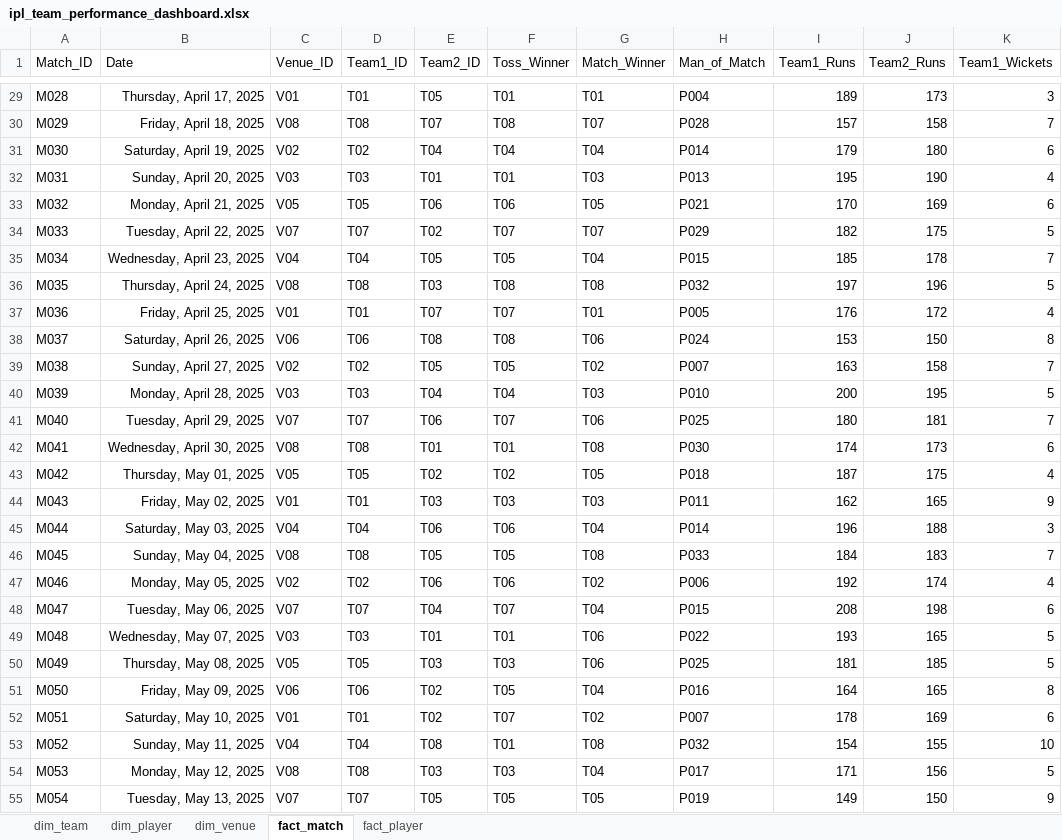
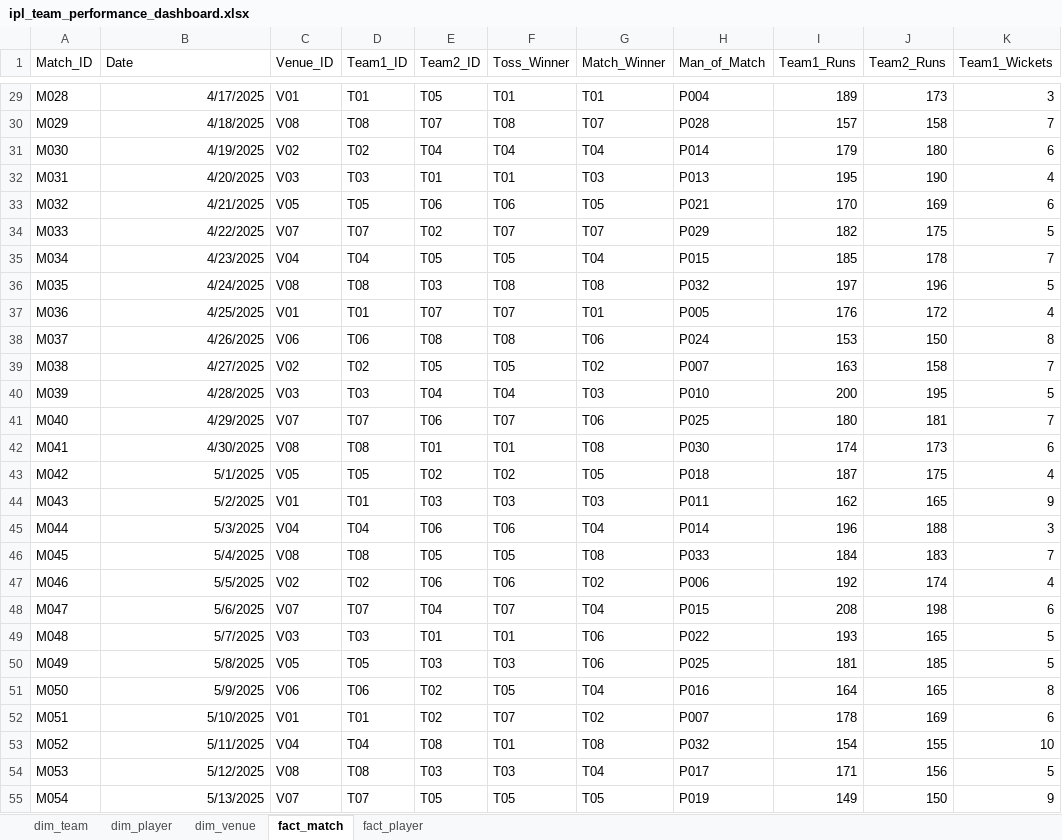
Before and after one commit to Chauhanekta21/IPL_Team_Performance_Analysis, an Excel workbook: Dashboard/ipl_team_performance_dashboard.xlsx, sheet fact_match, drawn as a sheet; only a part is shown, gaps mark what is left out; values as stored, in another font and other column widths than the file's, no borders; table styles not drawn; the diff covers the shown part only; the diff names each change by its address in the sheet, - before the commit and + after, or states it on an @@ line.

```diff
--- a/Dashboard/ipl_team_performance_dashboard.xlsx (sheet fact_match)
+++ b/Dashboard/ipl_team_performance_dashboard.xlsx (sheet fact_match)
-B29 (Date): Thursday, April 17, 2025
+B29 (Date): 4/17/2025
-B30 (Date): Friday, April 18, 2025
+B30 (Date): 4/18/2025
-B31 (Date): Saturday, April 19, 2025
+B31 (Date): 4/19/2025
-B32 (Date): Sunday, April 20, 2025
+B32 (Date): 4/20/2025
-B33 (Date): Monday, April 21, 2025
+B33 (Date): 4/21/2025
-B34 (Date): Tuesday, April 22, 2025
+B34 (Date): 4/22/2025
-B35 (Date): Wednesday, April 23, 2025
+B35 (Date): 4/23/2025
-B36 (Date): Thursday, April 24, 2025
+B36 (Date): 4/24/2025
-B37 (Date): Friday, April 25, 2025
+B37 (Date): 4/25/2025
-B38 (Date): Saturday, April 26, 2025
+B38 (Date): 4/26/2025
-B39 (Date): Sunday, April 27, 2025
+B39 (Date): 4/27/2025
-B40 (Date): Monday, April 28, 2025
+B40 (Date): 4/28/2025
-B41 (Date): Tuesday, April 29, 2025
+B41 (Date): 4/29/2025
-B42 (Date): Wednesday, April 30, 2025
+B42 (Date): 4/30/2025
-B43 (Date): Thursday, May 01, 2025
+B43 (Date): 5/1/2025
-B44 (Date): Friday, May 02, 2025
+B44 (Date): 5/2/2025
-B45 (Date): Saturday, May 03, 2025
+B45 (Date): 5/3/2025
-B46 (Date): Sunday, May 04, 2025
+B46 (Date): 5/4/2025
-B47 (Date): Monday, May 05, 2025
+B47 (Date): 5/5/2025
-B48 (Date): Tuesday, May 06, 2025
+B48 (Date): 5/6/2025
-B49 (Date): Wednesday, May 07, 2025
+B49 (Date): 5/7/2025
-B50 (Date): Thursday, May 08, 2025
+B50 (Date): 5/8/2025
-B51 (Date): Friday, May 09, 2025
+B51 (Date): 5/9/2025
-B52 (Date): Saturday, May 10, 2025
+B52 (Date): 5/10/2025
-B53 (Date): Sunday, May 11, 2025
+B53 (Date): 5/11/2025
-B54 (Date): Monday, May 12, 2025
+B54 (Date): 5/12/2025
-B55 (Date): Tuesday, May 13, 2025
+B55 (Date): 5/13/2025
```
Also changed, not shown: 33 edited cells elsewhere in this sheet, sheet fact_player.
